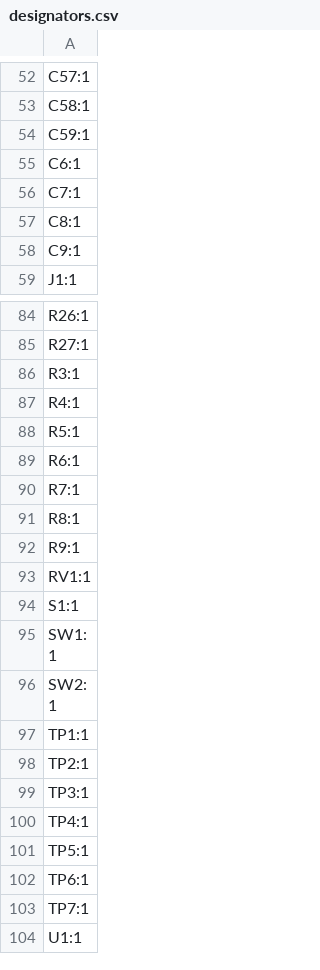
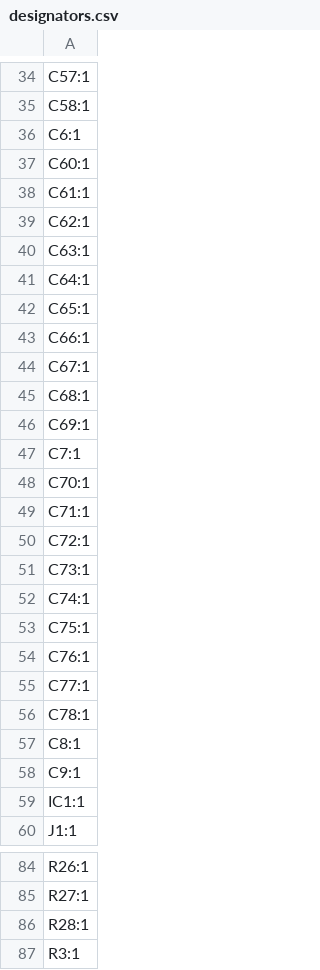
Before and after one commit to zOnlyKroks/pcb-consortium, a CSV file: Bluetooth Box V3/production/designators.csv, drawn as a sheet; only a part is shown, gaps mark what is left out; the shorter side is filled out with more unchanged rows; removed rows and columns are numbered as before the commit, all else as after; the diff covers the shown part only; the diff names each change by its address in the sheet, - before the commit and + after, or states it on an @@ line.

```diff
--- a/Bluetooth Box V3/production/designators.csv
+++ b/Bluetooth Box V3/production/designators.csv
-row 54: C59:1
+row 37: C60:1
+row 38: C61:1
+row 39: C62:1
+row 40: C63:1
+row 41: C64:1
+row 42: C65:1
+row 43: C66:1
+row 44: C67:1
+row 45: C68:1
+row 46: C69:1
+row 48: C70:1
+row 49: C71:1
+row 50: C72:1
+row 51: C73:1
+row 52: C74:1
+row 53: C75:1
+row 54: C76:1
+row 55: C77:1
+row 56: C78:1
+row 59: IC1:1
+row 86: R28:1
```
Also changed, not shown: 1 added row, 22 removed rows and 2 edited cells elsewhere in this file, Bluetooth Box V3/production/bom.csv, Bluetooth Box V3/production/positions.csv, 52 other files.
